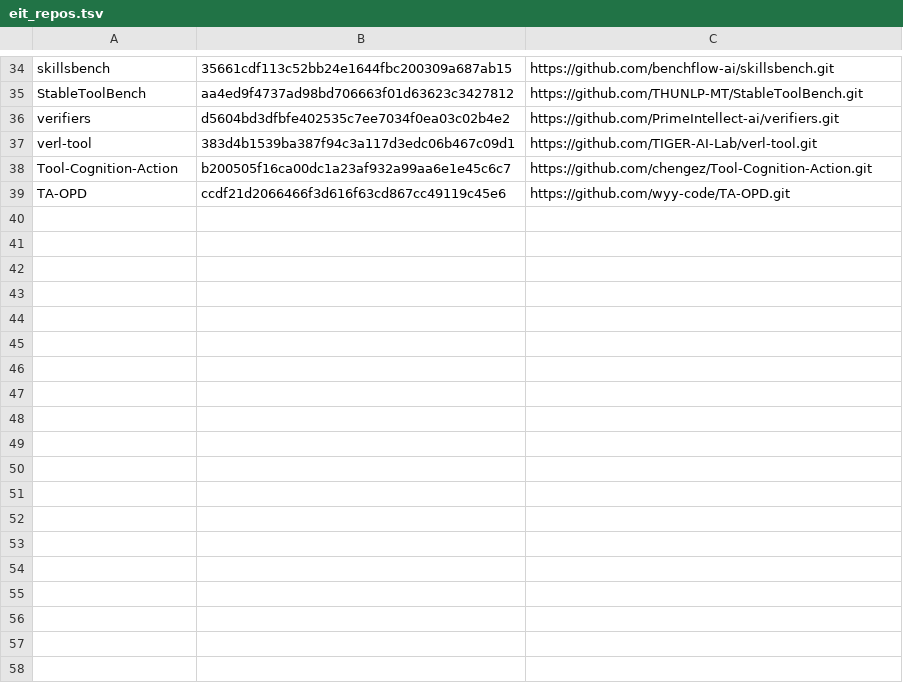
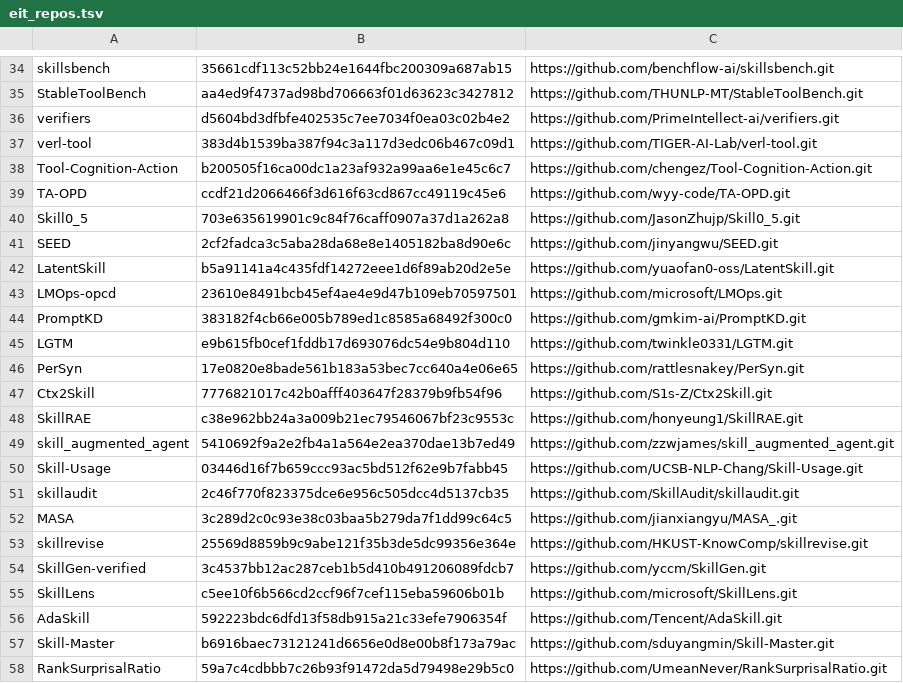
Before and after one commit to 1hamzaiqbal/LegalRagAgent, a TSV file: wiki/literature/manifests/eit_repos.tsv, drawn as a sheet; only a part is shown, gaps mark what is left out; the diff names each change by its address in the sheet, - before the commit and + after, or states it on an @@ line.

Commit message:
docs: map action-value and skill utility research

```diff
--- a/wiki/literature/manifests/eit_repos.tsv
+++ b/wiki/literature/manifests/eit_repos.tsv
+row 40: Skill0_5 | 703e635619901c9c84f76caff0907a37d1a262a8 | https://github.com/JasonZhujp/Skill0_5.git
+row 41: SEED | 2cf2fadca3c5aba28da68e8e1405182ba8d90e6c | https://github.com/jinyangwu/SEED.git
+row 42: LatentSkill | b5a91141a4c435fdf14272eee1d6f89ab20d2e5e | https://github.com/yuaofan0-oss/LatentSkill.git
+row 43: LMOps-opcd | 23610e8491bcb45ef4ae4e9d47b109eb70597501 | https://github.com/microsoft/LMOps.git
+row 44: PromptKD | 383182f4cb66e005b789ed1c8585a68492f300c0 | https://github.com/gmkim-ai/PromptKD.git
+row 45: LGTM | e9b615fb0cef1fddb17d693076dc54e9b804d110 | https://github.com/twinkle0331/LGTM.git
+row 46: PerSyn | 17e0820e8bade561b183a53bec7cc640a4e06e65 | https://github.com/rattlesnakey/PerSyn.git
+row 47: Ctx2Skill | 7776821017c42b0afff403647f28379b9fb54f96 | https://github.com/S1s-Z/Ctx2Skill.git
+row 48: SkillRAE | c38e962bb24a3a009b21ec79546067bf23c9553c | https://github.com/honyeung1/SkillRAE.git
+row 49: skill_augmented_agent | 5410692f9a2e2fb4a1a564e2ea370dae13b7ed49 | https://github.com/zzwjames/skill_augmented_agent.git
+row 50: Skill-Usage | 03446d16f7b659ccc93ac5bd512f62e9b7fabb45 | https://github.com/UCSB-NLP-Chang/Skill-Usage.git
+row 51: skillaudit | 2c46f770f823375dce6e956c505dcc4d5137cb35 | https://github.com/SkillAudit/skillaudit.git
+row 52: MASA | 3c289d2c0c93e38c03baa5b279da7f1dd99c64c5 | https://github.com/jianxiangyu/MASA_.git
+row 53: skillrevise | 25569d8859b9c9abe121f35b3de5dc99356e364e | https://github.com/HKUST-KnowComp/skillrevise.git
+row 54: SkillGen-verified | 3c4537bb12ac287ceb1b5d410b491206089fdcb7 | https://github.com/yccm/SkillGen.git
+row 55: SkillLens | c5ee10f6b566cd2ccf96f7cef115eba59606b01b | https://github.com/microsoft/SkillLens.git
+row 56: AdaSkill | 592223bdc6dfd13f58db915a21c33efe7906354f | https://github.com/Tencent/AdaSkill.git
+row 57: Skill-Master | b6916baec73121241d6656e0d8e00b8f173a79ac | https://github.com/sduyangmin/Skill-Master.git
+row 58: RankSurprisalRatio | 59a7c4cdbbb7c26b93f91472da5d79498e29b5c0 | https://github.com/UmeanNever/RankSurprisalRatio.git
```
Also changed, not shown: 42 other files.
